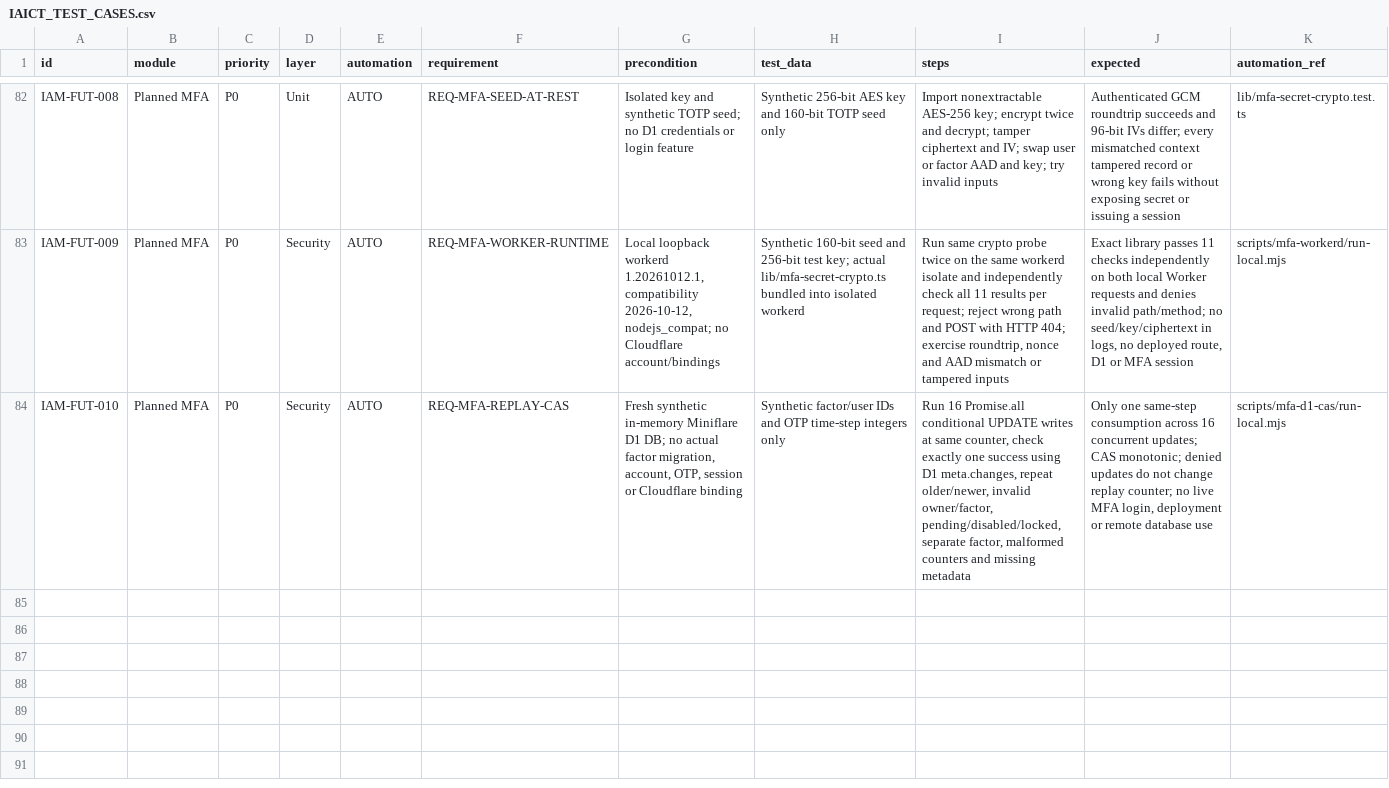
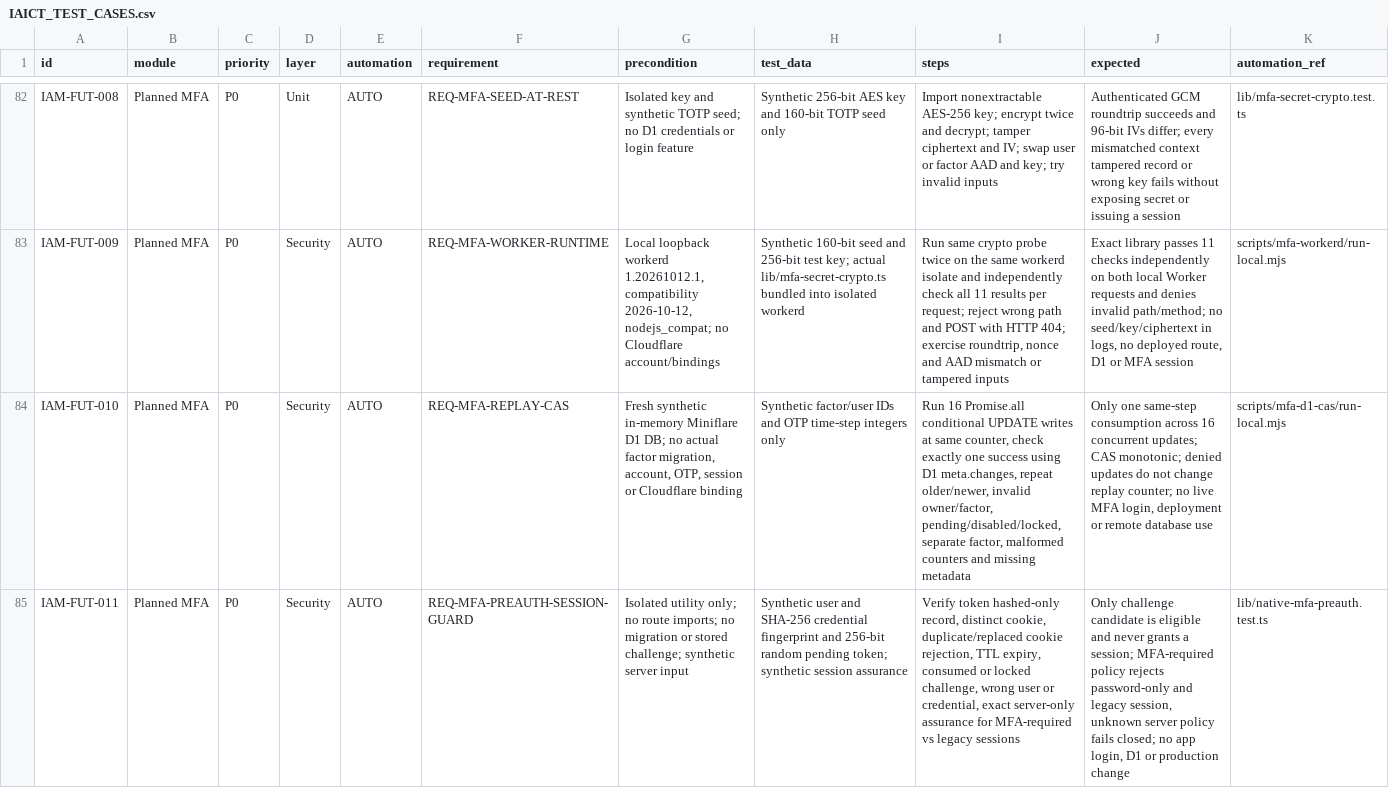
Before and after one commit to ntdung-tds/iaict-portal, a CSV file: docs/qa/IAICT_TEST_CASES.csv, drawn as a sheet; only a part is shown, gaps mark what is left out; rows hold the shown columns only; the diff names each change by its address in the sheet, - before the commit and + after, or states it on an @@ line.

Commit message:
test(qa): register isolated pre-MFA challenge/assurance guard case IAM-FUT-011

```diff
--- a/docs/qa/IAICT_TEST_CASES.csv
+++ b/docs/qa/IAICT_TEST_CASES.csv
+row 85: IAM-FUT-011 | Planned MFA | P0 | Security | AUTO | REQ-MFA-PREAUTH-SESSION-GUARD | Isolated utility only; no route imports; no migration or stored challenge; synthetic server input | Synthetic user and SHA-256 credential fingerprint and 256-bit random pending token; synthetic session assurance | Verify token hashed-only record, distinct cookie, duplicate/replaced cookie rejection, TTL expiry, consumed or locked challenge, wrong user or credential, exact server-only assurance for MFA-required vs legacy sessions | Only challenge candidate is eligible and never grants a session; MFA-required policy rejects password-only and legacy session, unknown server policy fails closed; no app login, D1 or production change | lib/native-mfa-preauth.test.ts
```
